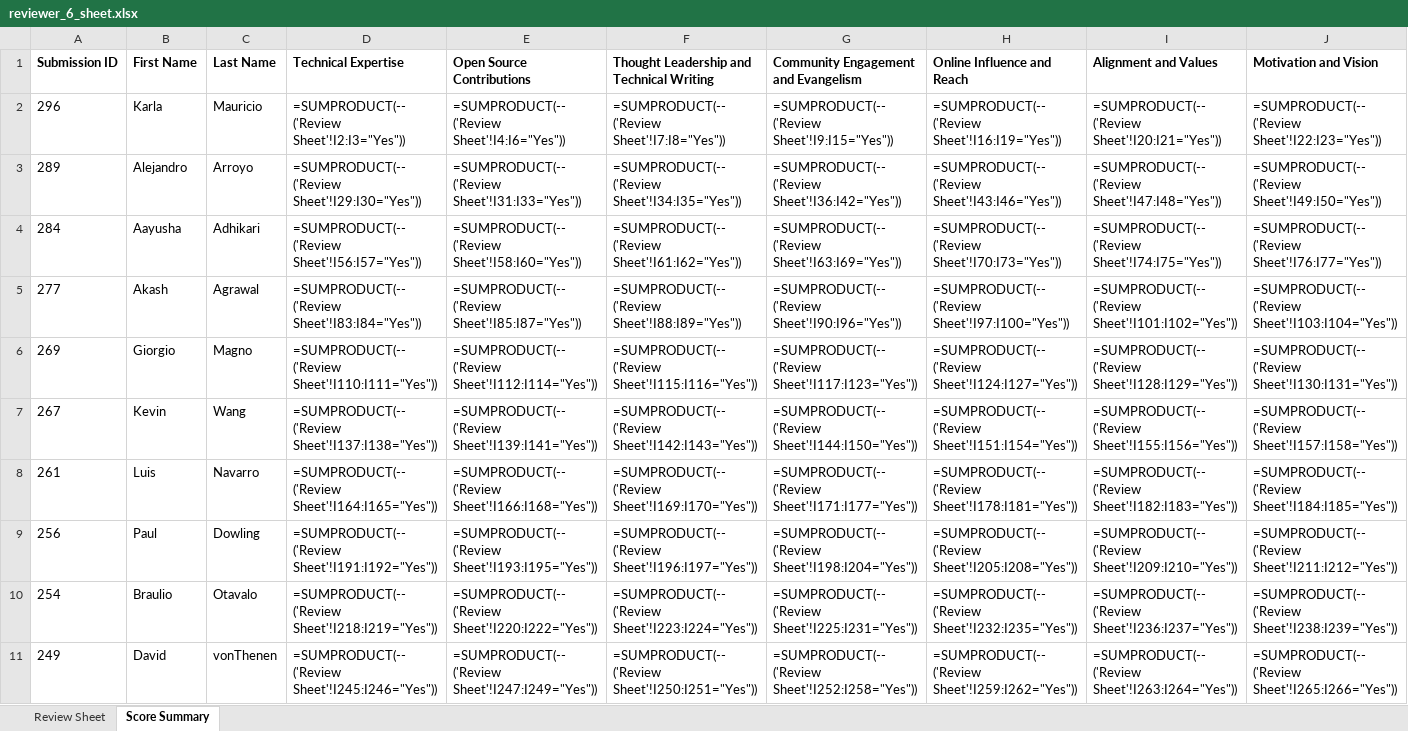
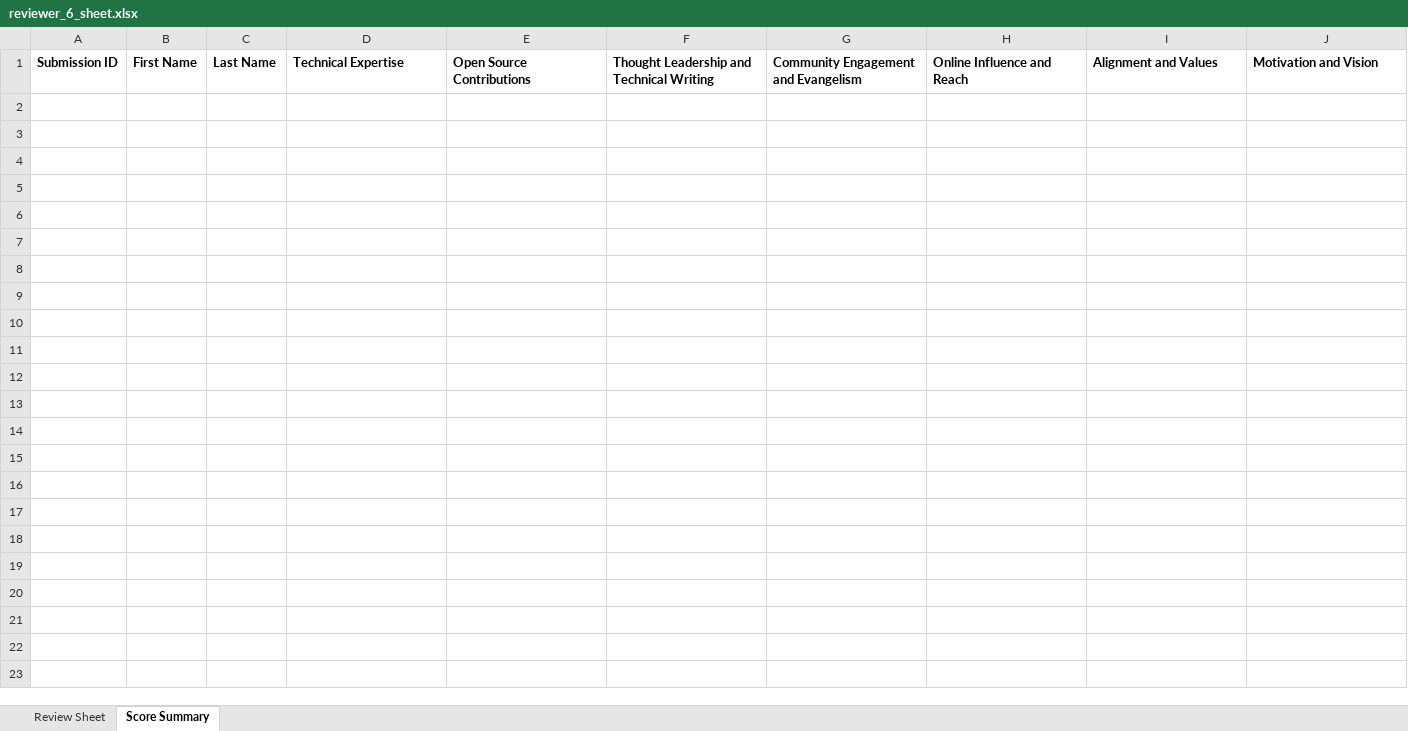
Before and after one commit to pytorch-fdn/ambassador-program, an Excel workbook: ambassador/reviewer_sheets_excel/reviewer_6_sheet.xlsx, sheet Score Summary, drawn as a sheet; only a part is shown; values as stored, in another font and other column widths than the file's, no borders; formulas without a stored value are shown as written; rows hold the shown columns only; the diff covers the shown part only; the diff names each change by its address in the sheet, - before the commit and + after, or states it on an @@ line.

```diff
--- a/ambassador/reviewer_sheets_excel/reviewer_6_sheet.xlsx (sheet Score Summary)
+++ b/ambassador/reviewer_sheets_excel/reviewer_6_sheet.xlsx (sheet Score Summary)
-row 2: 296 | Karla | Mauricio | =SUMPRODUCT(--('Review Sheet'!I2:I3="Yes")) | =SUMPRODUCT(--('Review Sheet'!I4:I6="Yes")) | =SUMPRODUCT(--('Review Sheet'!I7:I8="Yes")) | =SUMPRODUCT(--('Review Sheet'!I9:I15="Yes")) | =SUMPRODUCT(--('Review Sheet'!I16:I19="Yes")) | =SUMPRODUCT(--('Review Sheet'!I20:I21="Yes")) | =SUMPRODUCT(--('Review Sheet'!I22:I23="Yes"))
-row 3: 289 | Alejandro | Arroyo | =SUMPRODUCT(--('Review Sheet'!I29:I30="Yes")) | =SUMPRODUCT(--('Review Sheet'!I31:I33="Yes")) | =SUMPRODUCT(--('Review Sheet'!I34:I35="Yes")) | =SUMPRODUCT(--('Review Sheet'!I36:I42="Yes")) | =SUMPRODUCT(--('Review Sheet'!I43:I46="Yes")) | =SUMPRODUCT(--('Review Sheet'!I47:I48="Yes")) | =SUMPRODUCT(--('Review Sheet'!I49:I50="Yes"))
-row 4: 284 | Aayusha | Adhikari | =SUMPRODUCT(--('Review Sheet'!I56:I57="Yes")) | =SUMPRODUCT(--('Review Sheet'!I58:I60="Yes")) | =SUMPRODUCT(--('Review Sheet'!I61:I62="Yes")) | =SUMPRODUCT(--('Review Sheet'!I63:I69="Yes")) | =SUMPRODUCT(--('Review Sheet'!I70:I73="Yes")) | =SUMPRODUCT(--('Review Sheet'!I74:I75="Yes")) | =SUMPRODUCT(--('Review Sheet'!I76:I77="Yes"))
-row 5: 277 | Akash | Agrawal | =SUMPRODUCT(--('Review Sheet'!I83:I84="Yes")) | =SUMPRODUCT(--('Review Sheet'!I85:I87="Yes")) | =SUMPRODUCT(--('Review Sheet'!I88:I89="Yes")) | =SUMPRODUCT(--('Review Sheet'!I90:I96="Yes")) | =SUMPRODUCT(--('Review Sheet'!I97:I100="Yes")) | =SUMPRODUCT(--('Review Sheet'!I101:I102="Yes")) | =SUMPRODUCT(--('Review Sheet'!I103:I104="Yes"))
-row 6: 269 | Giorgio | Magno | =SUMPRODUCT(--('Review Sheet'!I110:I111="Yes")) | =SUMPRODUCT(--('Review Sheet'!I112:I114="Yes")) | =SUMPRODUCT(--('Review Sheet'!I115:I116="Yes")) | =SUMPRODUCT(--('Review Sheet'!I117:I123="Yes")) | =SUMPRODUCT(--('Review Sheet'!I124:I127="Yes")) | =SUMPRODUCT(--('Review Sheet'!I128:I129="Yes")) | =SUMPRODUCT(--('Review Sheet'!I130:I131="Yes"))
-row 7: 267 | Kevin | Wang | =SUMPRODUCT(--('Review Sheet'!I137:I138="Yes")) | =SUMPRODUCT(--('Review Sheet'!I139:I141="Yes")) | =SUMPRODUCT(--('Review Sheet'!I142:I143="Yes")) | =SUMPRODUCT(--('Review Sheet'!I144:I150="Yes")) | =SUMPRODUCT(--('Review Sheet'!I151:I154="Yes")) | =SUMPRODUCT(--('Review Sheet'!I155:I156="Yes")) | =SUMPRODUCT(--('Review Sheet'!I157:I158="Yes"))
-row 8: 261 | Luis | Navarro | =SUMPRODUCT(--('Review Sheet'!I164:I165="Yes")) | =SUMPRODUCT(--('Review Sheet'!I166:I168="Yes")) | =SUMPRODUCT(--('Review Sheet'!I169:I170="Yes")) | =SUMPRODUCT(--('Review Sheet'!I171:I177="Yes")) | =SUMPRODUCT(--('Review Sheet'!I178:I181="Yes")) | =SUMPRODUCT(--('Review Sheet'!I182:I183="Yes")) | =SUMPRODUCT(--('Review Sheet'!I184:I185="Yes"))
-row 9: 256 | Paul | Dowling | =SUMPRODUCT(--('Review Sheet'!I191:I192="Yes")) | =SUMPRODUCT(--('Review Sheet'!I193:I195="Yes")) | =SUMPRODUCT(--('Review Sheet'!I196:I197="Yes")) | =SUMPRODUCT(--('Review Sheet'!I198:I204="Yes")) | =SUMPRODUCT(--('Review Sheet'!I205:I208="Yes")) | =SUMPRODUCT(--('Review Sheet'!I209:I210="Yes")) | =SUMPRODUCT(--('Review Sheet'!I211:I212="Yes"))
-row 10: 254 | Braulio | Otavalo | =SUMPRODUCT(--('Review Sheet'!I218:I219="Yes")) | =SUMPRODUCT(--('Review Sheet'!I220:I222="Yes")) | =SUMPRODUCT(--('Review Sheet'!I223:I224="Yes")) | =SUMPRODUCT(--('Review Sheet'!I225:I231="Yes")) | =SUMPRODUCT(--('Review Sheet'!I232:I235="Yes")) | =SUMPRODUCT(--('Review Sheet'!I236:I237="Yes")) | =SUMPRODUCT(--('Review Sheet'!I238:I239="Yes"))
-row 11: 249 | David | vonThenen | =SUMPRODUCT(--('Review Sheet'!I245:I246="Yes")) | =SUMPRODUCT(--('Review Sheet'!I247:I249="Yes")) | =SUMPRODUCT(--('Review Sheet'!I250:I251="Yes")) | =SUMPRODUCT(--('Review Sheet'!I252:I258="Yes")) | =SUMPRODUCT(--('Review Sheet'!I259:I262="Yes")) | =SUMPRODUCT(--('Review Sheet'!I263:I264="Yes")) | =SUMPRODUCT(--('Review Sheet'!I265:I266="Yes"))
```
Also changed, not shown: 59 removed rows elsewhere in this sheet, sheet Review Sheet, ambassador/reviewer_sheets_excel/reviewer_1_sheet.xlsx, ambassador/reviewer_sheets_excel/reviewer_2_sheet.xlsx, 4 other files.
